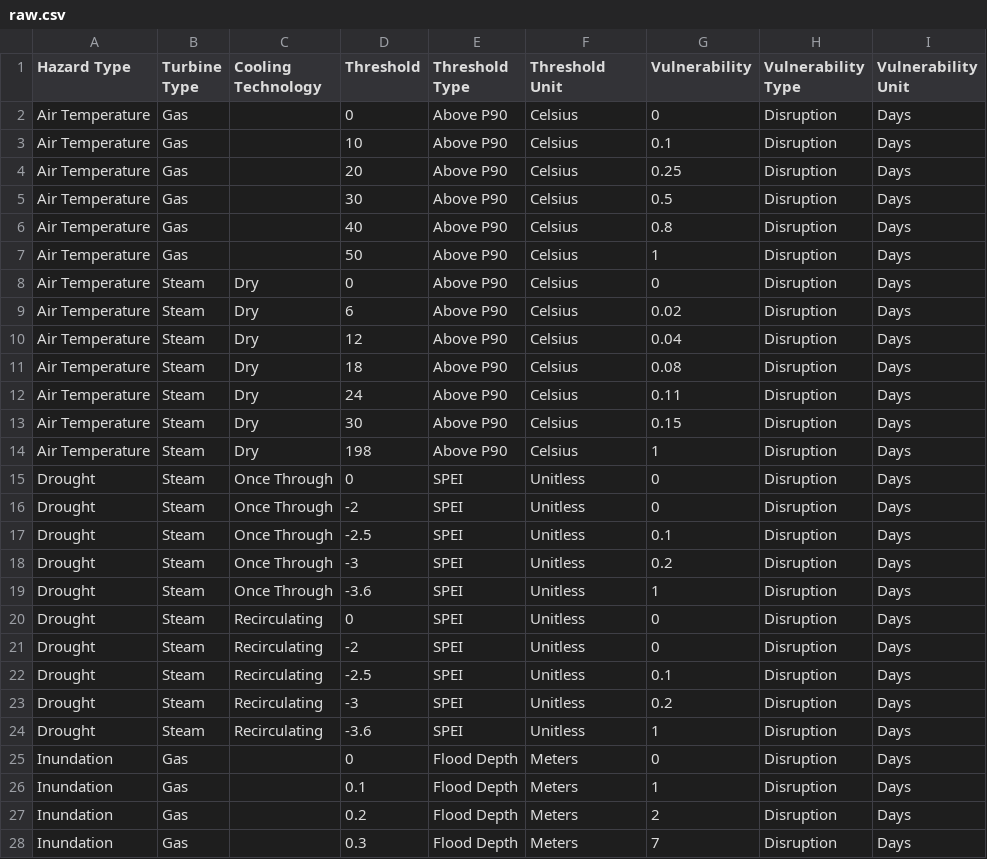
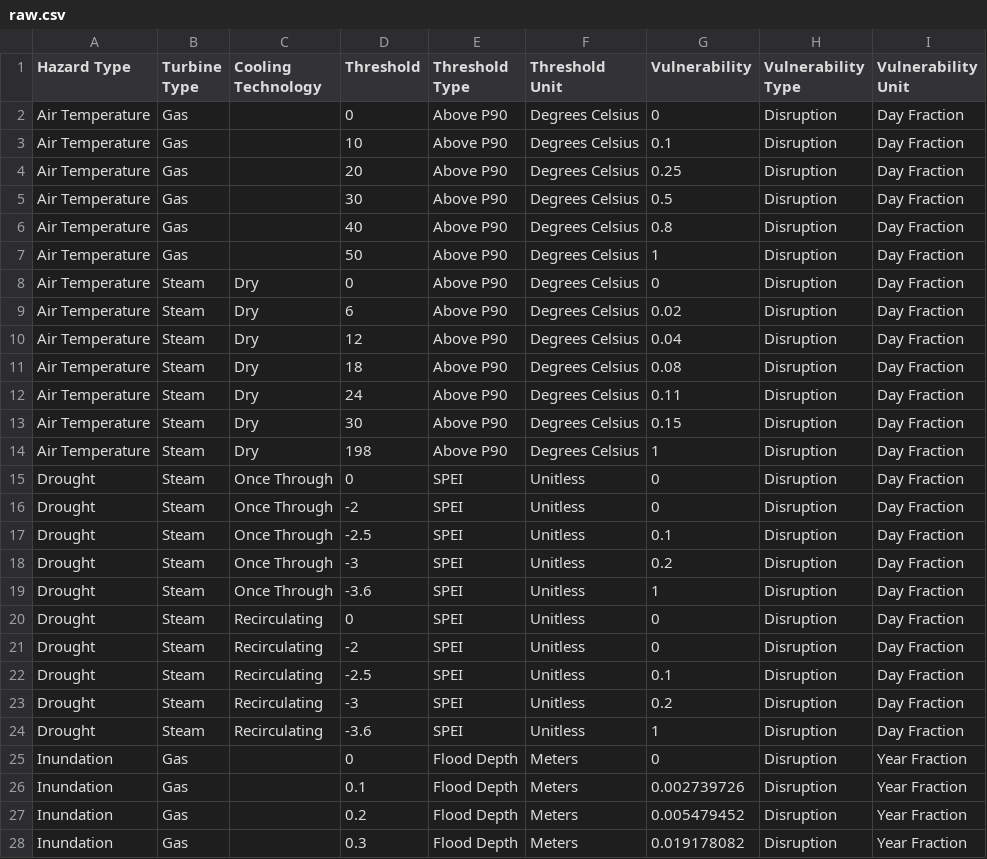
Before and after one commit to os-climate/physrisk, a CSV file: notebooks/vulnerability_onboarding/WRI thermal power plant physical climate vulnerability factors/raw.csv, drawn as a sheet; only a part is shown; the diff covers the shown part only.

Commit message:
Onboarding World Resources Institute's thermal power plant physical climate vulnerability factors
Onboarding World Resources Institute's thermal power plant physical climate vulnerability factors

Signed-off-by: EglantineGiraud <eglantine.giraud@gmail.com>

```diff
--- a/notebooks/vulnerability_onboarding/WRI thermal power plant physical climate vulnerability factors/raw.csv
+++ b/notebooks/vulnerability_onboarding/WRI thermal power plant physical climate vulnerability factors/raw.csv
@@ -1,28 +1,28 @@
 Hazard Type,Turbine Type,Cooling Technology,Threshold,Threshold Type,Threshold Unit,Vulnerability,Vulnerability Type,Vulnerability Unit
-Air Temperature,Gas,,0,Above P90,Celsius,0,Disruption,Days
-Air Temperature,Gas,,10,Above P90,Celsius,0.1,Disruption,Days
-Air Temperature,Gas,,20,Above P90,Celsius,0.25,Disruption,Days
-Air Temperature,Gas,,30,Above P90,Celsius,0.5,Disruption,Days
-Air Temperature,Gas,,40,Above P90,Celsius,0.8,Disruption,Days
-Air Temperature,Gas,,50,Above P90,Celsius,1,Disruption,Days
-Air Temperature,Steam,Dry,0,Above P90,Celsius,0,Disruption,Days
-Air Temperature,Steam,Dry,6,Above P90,Celsius,0.02,Disruption,Days
-Air Temperature,Steam,Dry,12,Above P90,Celsius,0.04,Disruption,Days
-Air Temperature,Steam,Dry,18,Above P90,Celsius,0.08,Disruption,Days
-Air Temperature,Steam,Dry,24,Above P90,Celsius,0.11,Disruption,Days
-Air Temperature,Steam,Dry,30,Above P90,Celsius,0.15,Disruption,Days
-Air Temperature,Steam,Dry,198,Above P90,Celsius,1,Disruption,Days
-Drought,Steam,Once Through,0,SPEI,Unitless,0,Disruption,Days
-Drought,Steam,Once Through,-2,SPEI,Unitless,0,Disruption,Days
-Drought,Steam,Once Through,-2.5,SPEI,Unitless,0.1,Disruption,Days
-Drought,Steam,Once Through,-3,SPEI,Unitless,0.2,Disruption,Days
-Drought,Steam,Once Through,-3.6,SPEI,Unitless,1,Disruption,Days
-Drought,Steam,Recirculating,0,SPEI,Unitless,0,Disruption,Days
-Drought,Steam,Recirculating,-2,SPEI,Unitless,0,Disruption,Days
-Drought,Steam,Recirculating,-2.5,SPEI,Unitless,0.1,Disruption,Days
-Drought,Steam,Recirculating,-3,SPEI,Unitless,0.2,Disruption,Days
-Drought,Steam,Recirculating,-3.6,SPEI,Unitless,1,Disruption,Days
-Inundation,Gas,,0,Flood Depth,Meters,0,Disruption,Days
-Inundation,Gas,,0.1,Flood Depth,Meters,1,Disruption,Days
-Inundation,Gas,,0.2,Flood Depth,Meters,2,Disruption,Days
-Inundation,Gas,,0.3,Flood Depth,Meters,7,Disruption,Days
+Air Temperature,Gas,,0,Above P90,Degrees Celsius,0,Disruption,Day Fraction
+Air Temperature,Gas,,10,Above P90,Degrees Celsius,0.1,Disruption,Day Fraction
+Air Temperature,Gas,,20,Above P90,Degrees Celsius,0.25,Disruption,Day Fraction
+Air Temperature,Gas,,30,Above P90,Degrees Celsius,0.5,Disruption,Day Fraction
+Air Temperature,Gas,,40,Above P90,Degrees Celsius,0.8,Disruption,Day Fraction
+Air Temperature,Gas,,50,Above P90,Degrees Celsius,1,Disruption,Day Fraction
+Air Temperature,Steam,Dry,0,Above P90,Degrees Celsius,0,Disruption,Day Fraction
+Air Temperature,Steam,Dry,6,Above P90,Degrees Celsius,0.02,Disruption,Day Fraction
+Air Temperature,Steam,Dry,12,Above P90,Degrees Celsius,0.04,Disruption,Day Fraction
+Air Temperature,Steam,Dry,18,Above P90,Degrees Celsius,0.08,Disruption,Day Fraction
+Air Temperature,Steam,Dry,24,Above P90,Degrees Celsius,0.11,Disruption,Day Fraction
+Air Temperature,Steam,Dry,30,Above P90,Degrees Celsius,0.15,Disruption,Day Fraction
+Air Temperature,Steam,Dry,198,Above P90,Degrees Celsius,1,Disruption,Day Fraction
+Drought,Steam,Once Through,0,SPEI,Unitless,0,Disruption,Day Fraction
+Drought,Steam,Once Through,-2,SPEI,Unitless,0,Disruption,Day Fraction
+Drought,Steam,Once Through,-2.5,SPEI,Unitless,0.1,Disruption,Day Fraction
+Drought,Steam,Once Through,-3,SPEI,Unitless,0.2,Disruption,Day Fraction
+Drought,Steam,Once Through,-3.6,SPEI,Unitless,1,Disruption,Day Fraction
+Drought,Steam,Recirculating,0,SPEI,Unitless,0,Disruption,Day Fraction
+Drought,Steam,Recirculating,-2,SPEI,Unitless,0,Disruption,Day Fraction
+Drought,Steam,Recirculating,-2.5,SPEI,Unitless,0.1,Disruption,Day Fraction
+Drought,Steam,Recirculating,-3,SPEI,Unitless,0.2,Disruption,Day Fraction
+Drought,Steam,Recirculating,-3.6,SPEI,Unitless,1,Disruption,Day Fraction
+Inundation,Gas,,0,Flood Depth,Meters,0,Disruption,Year Fraction
+Inundation,Gas,,0.1,Flood Depth,Meters,0.002739726,Disruption,Year Fraction
+Inundation,Gas,,0.2,Flood Depth,Meters,0.005479452,Disruption,Year Fraction
+Inundation,Gas,,0.3,Flood Depth,Meters,0.019178082,Disruption,Year Fraction
```
Also changed, not shown: 157 edited cells elsewhere in this file, 12 other files.
